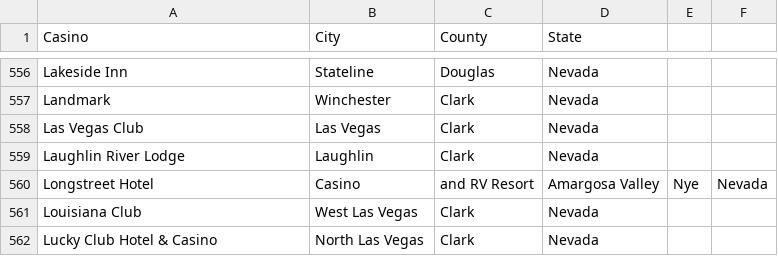
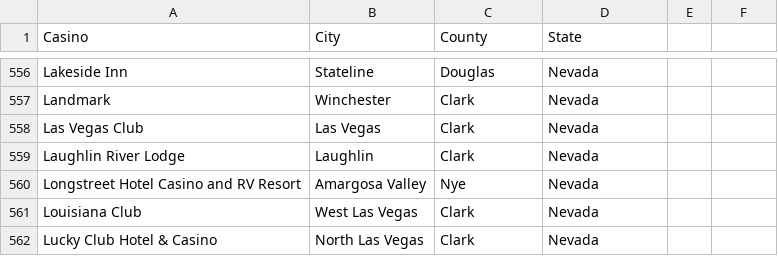
Before and after one commit to devicemxl/ReportAnomalyDetect, a CSV file: Data/Casinos.csv, drawn as a sheet; only a part is shown, gaps mark what is left out; removed rows and columns are numbered as before the commit, all else as after; the diff names each change by its address in the sheet, - before the commit and + after, or states it on an @@ line.

Commit message:
Update Casinos.csv

```diff
--- a/Data/Casinos.csv
+++ b/Data/Casinos.csv
-row 560: Longstreet Hotel | Casino | and RV Resort | Amargosa Valley | Nye | Nevada
+row 560: Longstreet Hotel Casino and RV Resort | Amargosa Valley | Nye | Nevada
```
